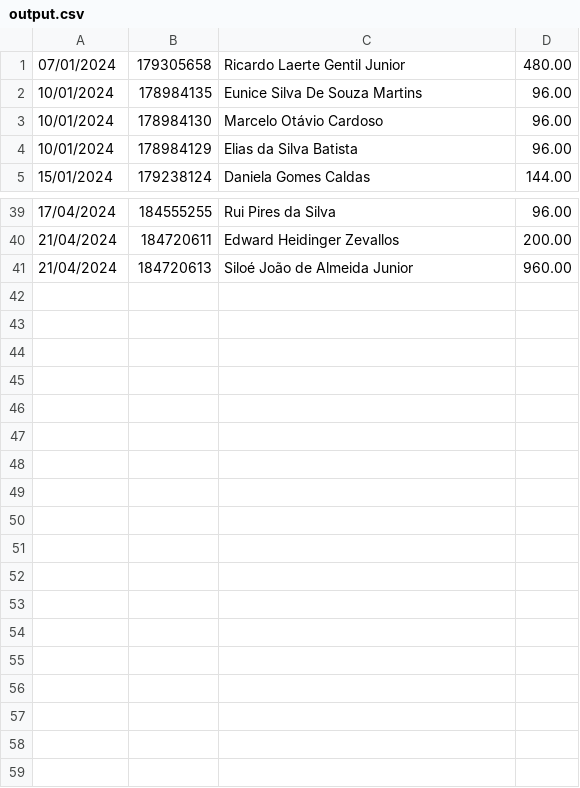
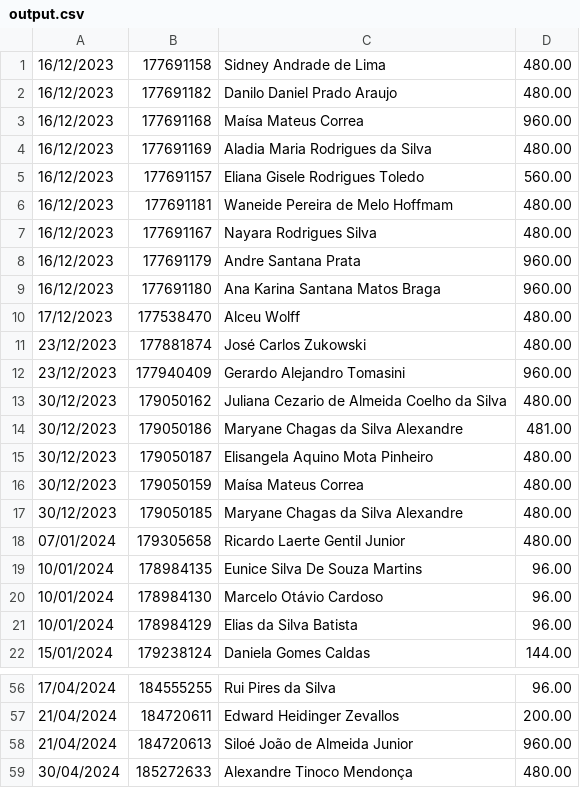
Before and after one commit to mabarril/cs-app, a CSV file: python/output.csv, drawn as a sheet; only a part is shown, gaps mark what is left out; the diff names each change by its address in the sheet, - before the commit and + after, or states it on an @@ line.

```diff
--- a/python/output.csv
+++ b/python/output.csv
+row 1: 16/12/2023 | 177691158 | Sidney Andrade de Lima | 480.00
+row 2: 16/12/2023 | 177691182 | Danilo Daniel Prado Araujo | 480.00
+row 3: 16/12/2023 | 177691168 | Maísa Mateus Correa | 960.00
+row 4: 16/12/2023 | 177691169 | Aladia Maria Rodrigues da Silva | 480.00
+row 5: 16/12/2023 | 177691157 | Eliana Gisele Rodrigues Toledo | 560.00
+row 6: 16/12/2023 | 177691181 | Waneide Pereira de Melo Hoffmam | 480.00
+row 7: 16/12/2023 | 177691167 | Nayara Rodrigues Silva | 480.00
+row 8: 16/12/2023 | 177691179 | Andre Santana Prata | 960.00
+row 9: 16/12/2023 | 177691180 | Ana Karina Santana Matos Braga | 960.00
+row 10: 17/12/2023 | 177538470 | Alceu Wolff | 480.00
+row 11: 23/12/2023 | 177881874 | José Carlos Zukowski | 480.00
+row 12: 23/12/2023 | 177940409 | Gerardo Alejandro Tomasini | 960.00
+row 13: 30/12/2023 | 179050162 | Juliana Cezario de Almeida Coelho da Silva | 480.00
+row 14: 30/12/2023 | 179050186 | Maryane Chagas da Silva Alexandre | 481.00
+row 15: 30/12/2023 | 179050187 | Elisangela Aquino Mota Pinheiro | 480.00
+row 16: 30/12/2023 | 179050159 | Maísa Mateus Correa | 480.00
+row 17: 30/12/2023 | 179050185 | Maryane Chagas da Silva Alexandre | 480.00
+row 59: 30/04/2024 | 185272633 | Alexandre Tinoco Mendonça | 480.00
```
Also changed, not shown: python/cadastro.csv, python/teste.csv, 4 other files.
